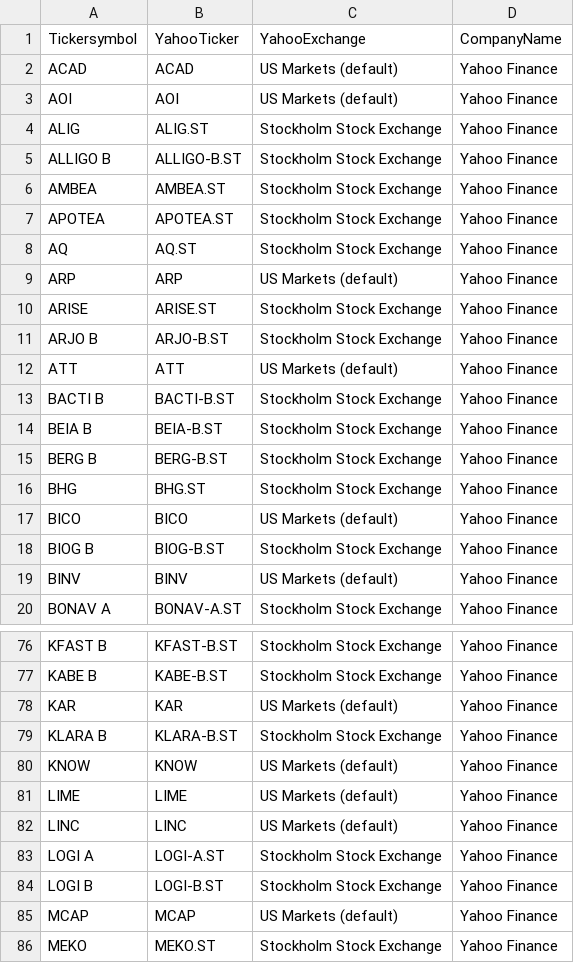
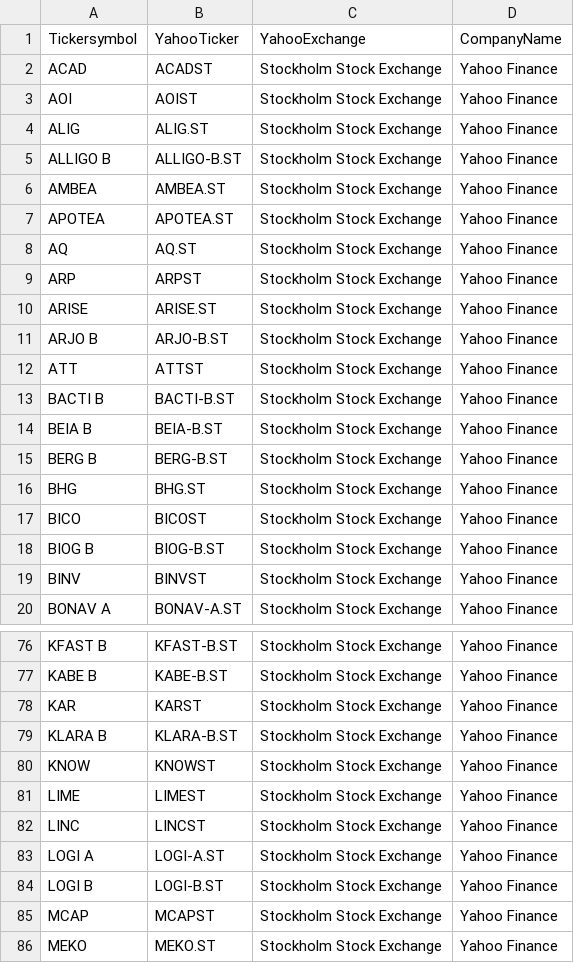
Before and after one commit to JCA374/ReplitStock, a CSV file: csv/updated_mid.csv, drawn as a sheet; only a part is shown, gaps mark what is left out; the diff covers the shown part only.

```diff
--- a/csv/updated_mid.csv
+++ b/csv/updated_mid.csv
@@ -1,4 +1,4 @@
 Tickersymbol,YahooTicker,YahooExchange,CompanyName
-ACAD,ACAD,US Markets (default),Yahoo Finance
-AOI,AOI,US Markets (default),Yahoo Finance
+ACAD,ACADST,Stockholm Stock Exchange,Yahoo Finance
+AOI,AOIST,Stockholm Stock Exchange,Yahoo Finance
 ALIG,ALIG.ST,Stockholm Stock Exchange,Yahoo Finance
@@ -8,6 +8,6 @@ APOTEA,APOTEA.ST,Stockholm Stock Exchange,Yahoo Finance
 AQ,AQ.ST,Stockholm Stock Exchange,Yahoo Finance
-ARP,ARP,US Markets (default),Yahoo Finance
+ARP,ARPST,Stockholm Stock Exchange,Yahoo Finance
 ARISE,ARISE.ST,Stockholm Stock Exchange,Yahoo Finance
 ARJO B,ARJO-B.ST,Stockholm Stock Exchange,Yahoo Finance
-ATT,ATT,US Markets (default),Yahoo Finance
+ATT,ATTST,Stockholm Stock Exchange,Yahoo Finance
 BACTI B,BACTI-B.ST,Stockholm Stock Exchange,Yahoo Finance
@@ -16,5 +16,5 @@ BERG B,BERG-B.ST,Stockholm Stock Exchange,Yahoo Finance
 BHG,BHG.ST,Stockholm Stock Exchange,Yahoo Finance
-BICO,BICO,US Markets (default),Yahoo Finance
+BICO,BICOST,Stockholm Stock Exchange,Yahoo Finance
 BIOG B,BIOG-B.ST,Stockholm Stock Exchange,Yahoo Finance
-BINV,BINV,US Markets (default),Yahoo Finance
+BINV,BINVST,Stockholm Stock Exchange,Yahoo Finance
 BONAV A,BONAV-A.ST,Stockholm Stock Exchange,Yahoo Finance
@@ -77,10 +77,10 @@ KFAST B,KFAST-B.ST,Stockholm Stock Exchange,Yahoo Finance
 KABE B,KABE-B.ST,Stockholm Stock Exchange,Yahoo Finance
-KAR,KAR,US Markets (default),Yahoo Finance
+KAR,KARST,Stockholm Stock Exchange,Yahoo Finance
 KLARA B,KLARA-B.ST,Stockholm Stock Exchange,Yahoo Finance
-KNOW,KNOW,US Markets (default),Yahoo Finance
-LIME,LIME,US Markets (default),Yahoo Finance
-LINC,LINC,US Markets (default),Yahoo Finance
+KNOW,KNOWST,Stockholm Stock Exchange,Yahoo Finance
+LIME,LIMEST,Stockholm Stock Exchange,Yahoo Finance
+LINC,LINCST,Stockholm Stock Exchange,Yahoo Finance
 LOGI A,LOGI-A.ST,Stockholm Stock Exchange,Yahoo Finance
 LOGI B,LOGI-B.ST,Stockholm Stock Exchange,Yahoo Finance
-MCAP,MCAP,US Markets (default),Yahoo Finance
+MCAP,MCAPST,Stockholm Stock Exchange,Yahoo Finance
 MEKO,MEKO.ST,Stockholm Stock Exchange,Yahoo Finance
```
Also changed, not shown: 34 edited cells elsewhere in this file, csv/updated_small.csv, 1 other file.
